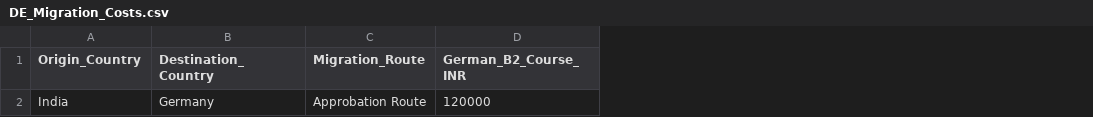
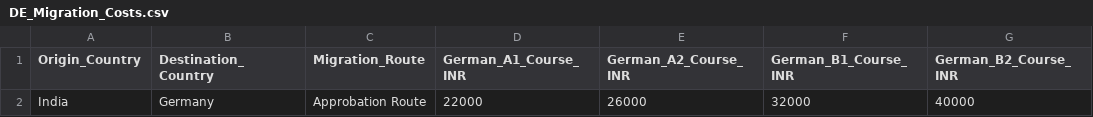
Before and after one commit to maheen-ejaz/salary-comparison-tool, a CSV file: data/processed/de/DE_Migration_Costs.csv, drawn as a sheet; only a part is shown; addresses are those after the commit; the diff names each change by its address in the sheet, - before the commit and + after, or states it on an @@ line.

```diff
--- a/data/processed/de/DE_Migration_Costs.csv
+++ b/data/processed/de/DE_Migration_Costs.csv
+column D (German_A1_Course_INR), row 2: 22000
+column E (German_A2_Course_INR), row 2: 26000
+column F (German_B1_Course_INR), row 2: 32000
-G2 (German_B2_Course_INR): 120000
+G2 (German_B2_Course_INR): 40000
```
Also changed, not shown: data/processed/de/DE_Salary_Bands.csv, 24 other files.
